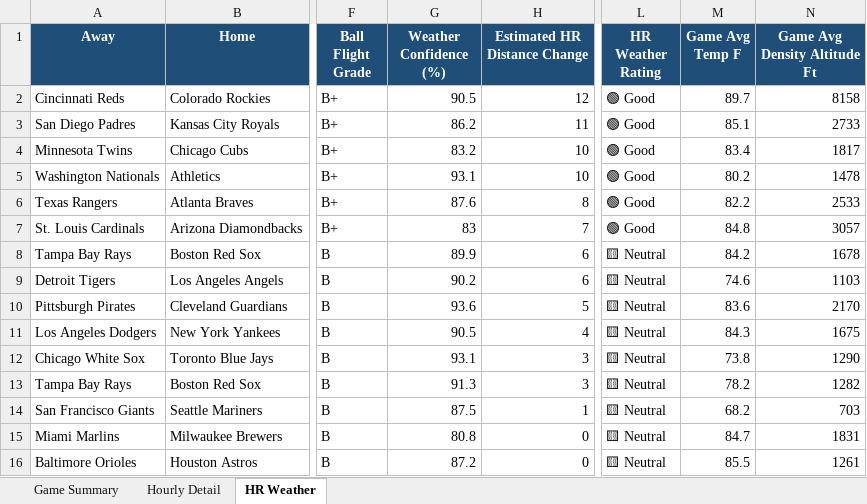
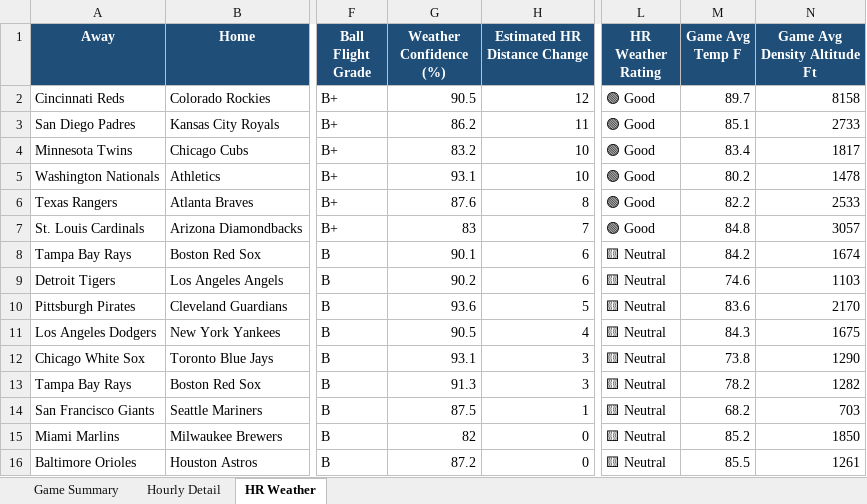
Before and after one commit to pzbaseball/mlb-site-data, an Excel workbook: mlb_weather_professional_v4_1_2026_07_17.xlsx, sheet HR Weather, drawn as a sheet; only a part is shown, gaps mark what is left out; values as stored, in another font and other column widths than the file's, no borders; conditional formats not drawn; the diff names each change by its address in the sheet, - before the commit and + after, or states it on an @@ line.

Commit message:
Update MLB weather 2026-07-16 09:52 PM PT

```diff
--- a/mlb_weather_professional_v4_1_2026_07_17.xlsx (sheet HR Weather)
+++ b/mlb_weather_professional_v4_1_2026_07_17.xlsx (sheet HR Weather)
-G8 (Weather Confidence (%)): 89.9
+G8 (Weather Confidence (%)): 90.1
-N8 (Game Avg Density Altitude Ft): 1678
+N8 (Game Avg Density Altitude Ft): 1674
-G15 (Weather Confidence (%)): 80.8
+G15 (Weather Confidence (%)): 82
-M15 (Game Avg Temp F): 84.7
+M15 (Game Avg Temp F): 85.2
-N15 (Game Avg Density Altitude Ft): 1831
+N15 (Game Avg Density Altitude Ft): 1850
```
Also changed, not shown: sheet Hourly Detail, sheet Game Summary, 2 other files.
